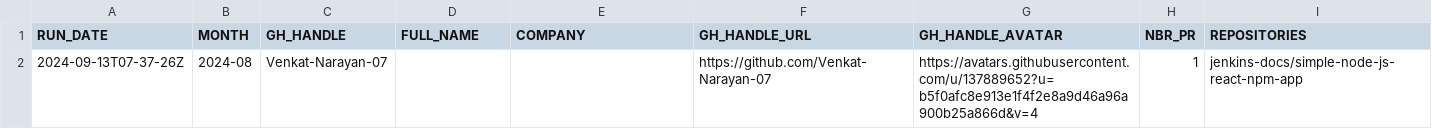
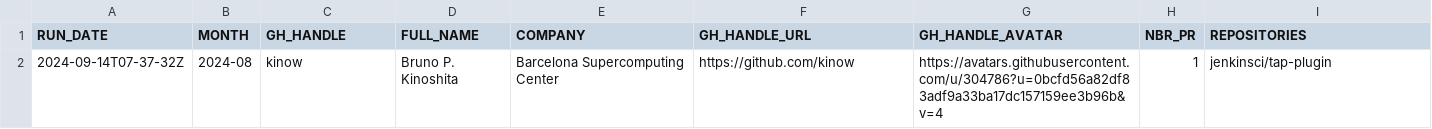
Before and after one commit to gounthar/jenkins-submitter-stats, a CSV file: data/honored_contributor.csv, drawn as a sheet; removed rows and columns are numbered as before the commit, all else as after; the diff names each change by its address in the sheet, - before the commit and + after, or states it on an @@ line.

```diff
--- a/data/honored_contributor.csv
+++ b/data/honored_contributor.csv
-row 2: 2024-09-13T07-37-26Z | 2024-08 | Venkat-Narayan-07 |  |  | https://github.com/Venkat-Narayan-07 | https://avatars.githubusercontent.com/u/137889652?u=b5f0afc8e913e1f4f2e8a9d46a96a900b25a866d&v=4 | 1 | jenkins-docs/simple-node-js-react-npm-app
+row 2: 2024-09-14T07-37-32Z | 2024-08 | kinow | Bruno P. Kinoshita | Barcelona Supercomputing Center | https://github.com/kinow | https://avatars.githubusercontent.com/u/304786?u=0bcfd56a82df83adf9a33ba17dc157159ee3b96b&v=4 | 1 | jenkinsci/tap-plugin
```
